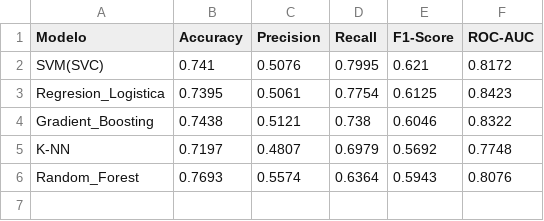
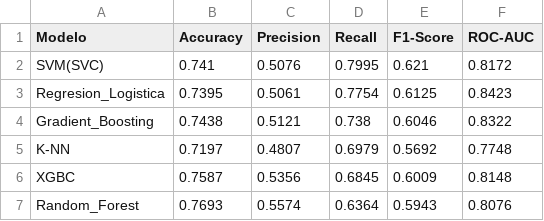
Before and after one commit to danilaviaart-lgtm/churn_rate, a CSV file: data/processed/resultados_modelos.csv, drawn as a sheet.

Commit message:
MASTER XGBC
UDPATE XGBC

```diff
--- a/data/processed/resultados_modelos.csv
+++ b/data/processed/resultados_modelos.csv
@@ -5,2 +5,3 @@ Gradient_Boosting,0.7438,0.5121,0.738,0.6046,0.8322
 K-NN,0.7197,0.4807,0.6979,0.5692,0.7748
+XGBC,0.7587,0.5356,0.6845,0.6009,0.8148
 Random_Forest,0.7693,0.5574,0.6364,0.5943,0.8076
```
Also changed, not shown: 2 other files.
